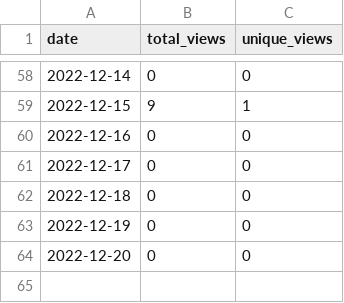
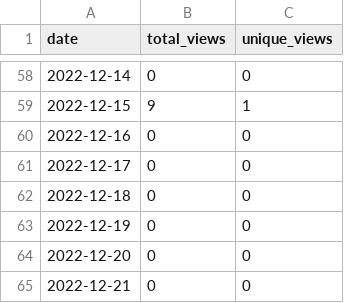
Before and after one commit to merrymitch/COMP3700, a CSV file: .traffic/views.csv, drawn as a sheet; only a part is shown, gaps mark what is left out; the diff names each change by its address in the sheet, - before the commit and + after, or states it on an @@ line.

```diff
--- a/.traffic/views.csv
+++ b/.traffic/views.csv
+row 65: 2022-12-21 | 0 | 0
```
Also changed, not shown: .traffic/clones.csv, 3 other files.
